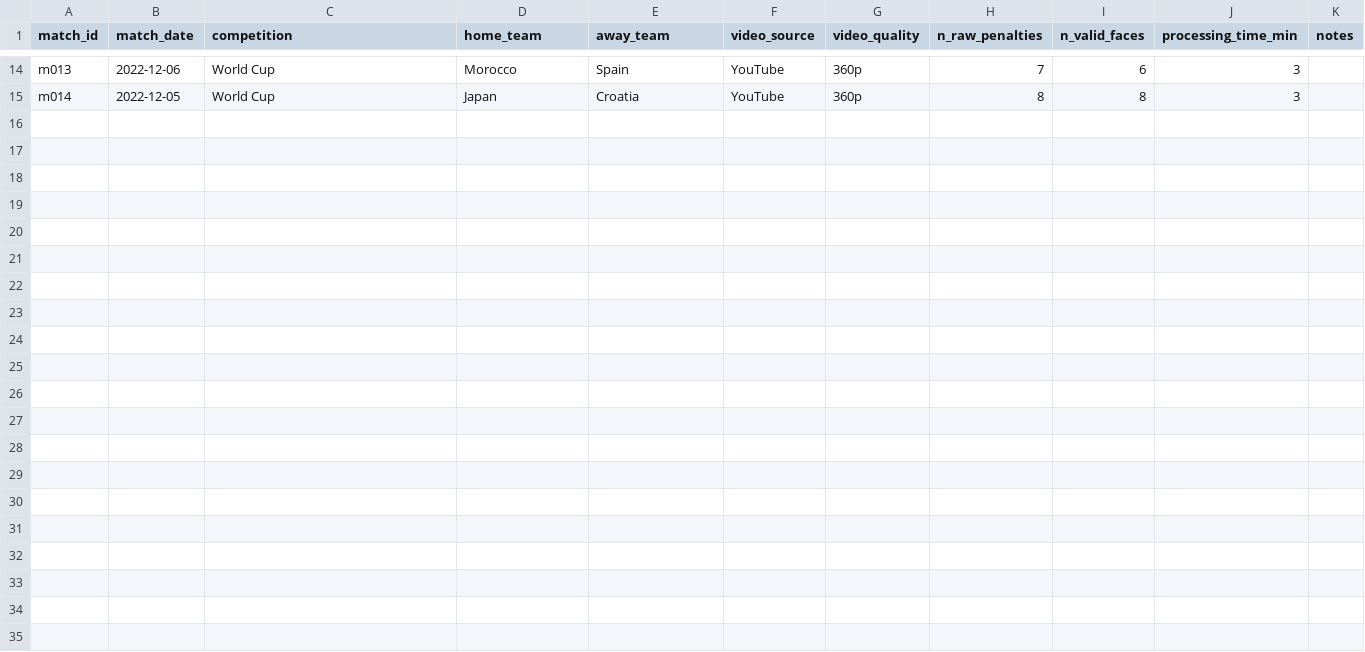
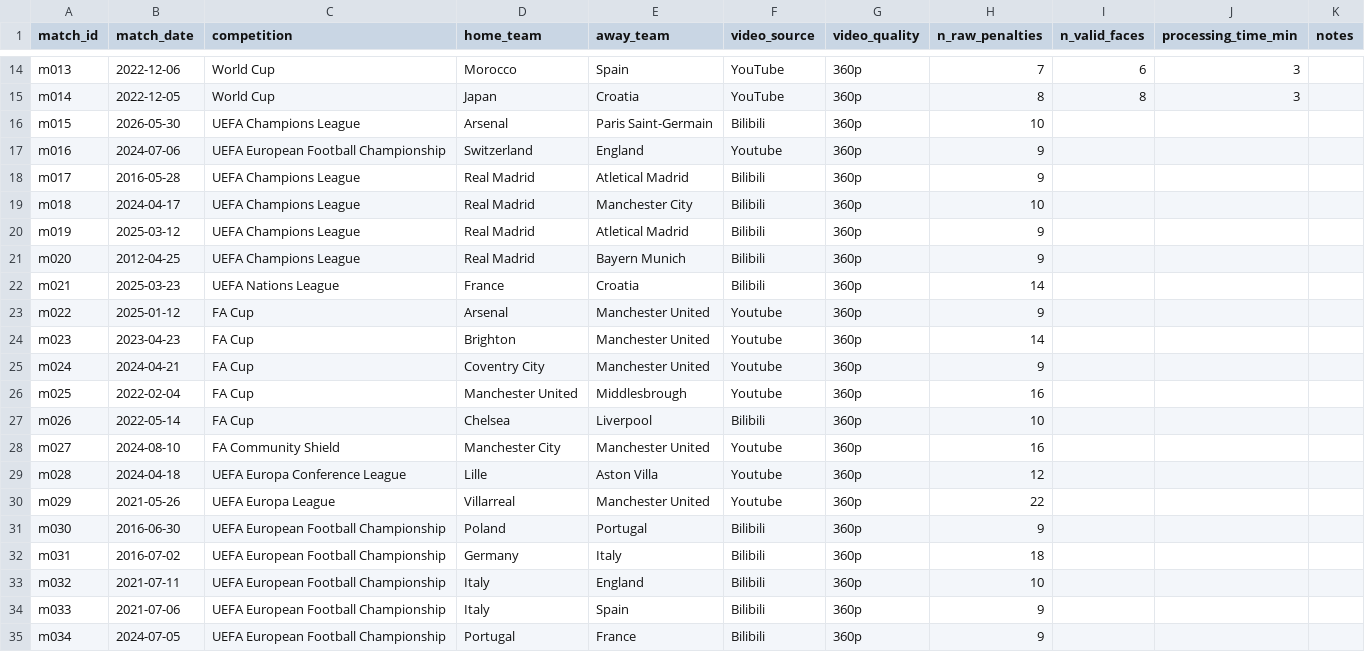
Before and after one commit to Grass456/Penalty-shoot-and-Expression, a CSV file: data/metadata/matches.csv, drawn as a sheet; only a part is shown, gaps mark what is left out; the diff names each change by its address in the sheet, - before the commit and + after, or states it on an @@ line.

Commit message:
New data test

```diff
--- a/data/metadata/matches.csv
+++ b/data/metadata/matches.csv
+row 16: m015 | 2026-05-30 | UEFA Champions League | Arsenal | Paris Saint-Germain | Bilibili | 360p | 10
+row 17: m016 | 2024-07-06 | UEFA European Football Championship | Switzerland | England | Youtube | 360p | 9
+row 18: m017 | 2016-05-28 | UEFA Champions League | Real Madrid | Atletical Madrid | Bilibili | 360p | 9
+row 19: m018 | 2024-04-17 | UEFA Champions League | Real Madrid | Manchester City | Bilibili | 360p | 10
+row 20: m019 | 2025-03-12 | UEFA Champions League | Real Madrid | Atletical Madrid | Bilibili | 360p | 9
+row 21: m020 | 2012-04-25 | UEFA Champions League | Real Madrid | Bayern Munich | Bilibili | 360p | 9
+row 22: m021 | 2025-03-23 | UEFA Nations League | France | Croatia | Bilibili | 360p | 14
+row 23: m022 | 2025-01-12 | FA Cup | Arsenal | Manchester United | Youtube | 360p | 9
+row 24: m023 | 2023-04-23 | FA Cup | Brighton | Manchester United | Youtube | 360p | 14
+row 25: m024 | 2024-04-21 | FA Cup | Coventry City | Manchester United | Youtube | 360p | 9
+row 26: m025 | 2022-02-04 | FA Cup | Manchester United | Middlesbrough | Youtube | 360p | 16
+row 27: m026 | 2022-05-14 | FA Cup | Chelsea | Liverpool | Bilibili | 360p | 10
+row 28: m027 | 2024-08-10 | FA Community Shield | Manchester City | Manchester United | Youtube | 360p | 16
+row 29: m028 | 2024-04-18 | UEFA Europa Conference League | Lille | Aston Villa | Youtube | 360p | 12
+row 30: m029 | 2021-05-26 | UEFA Europa League | Villarreal | Manchester United | Youtube | 360p | 22
+row 31: m030 | 2016-06-30 | UEFA European Football Championship | Poland | Portugal | Bilibili | 360p | 9
+row 32: m031 | 2016-07-02 | UEFA European Football Championship | Germany | Italy | Bilibili | 360p | 18
+row 33: m032 | 2021-07-11 | UEFA European Football Championship | Italy | England | Bilibili | 360p | 10
+row 34: m033 | 2021-07-06 | UEFA European Football Championship | Italy | Spain | Bilibili | 360p | 9
+row 35: m034 | 2024-07-05 | UEFA European Football Championship | Portugal | France | Bilibili | 360p | 9
```
Also changed, not shown: data/metadata/events.csv, data/metadata/face_frames.csv, 2 other files.
